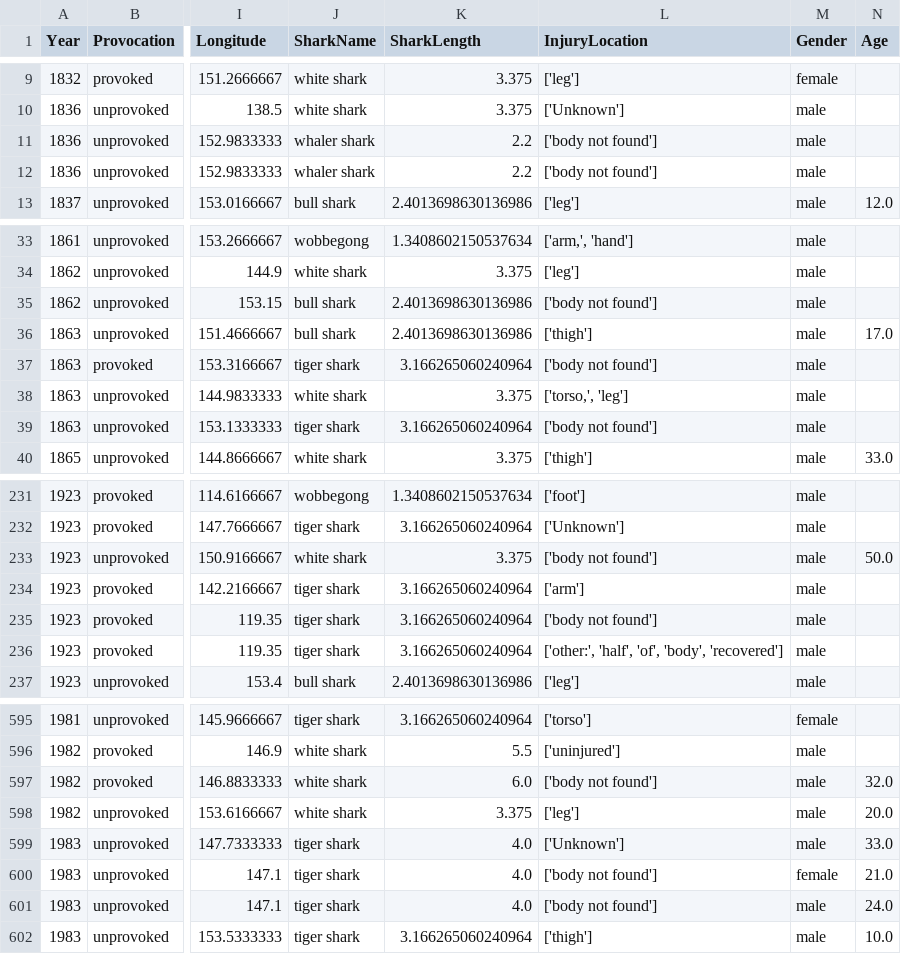
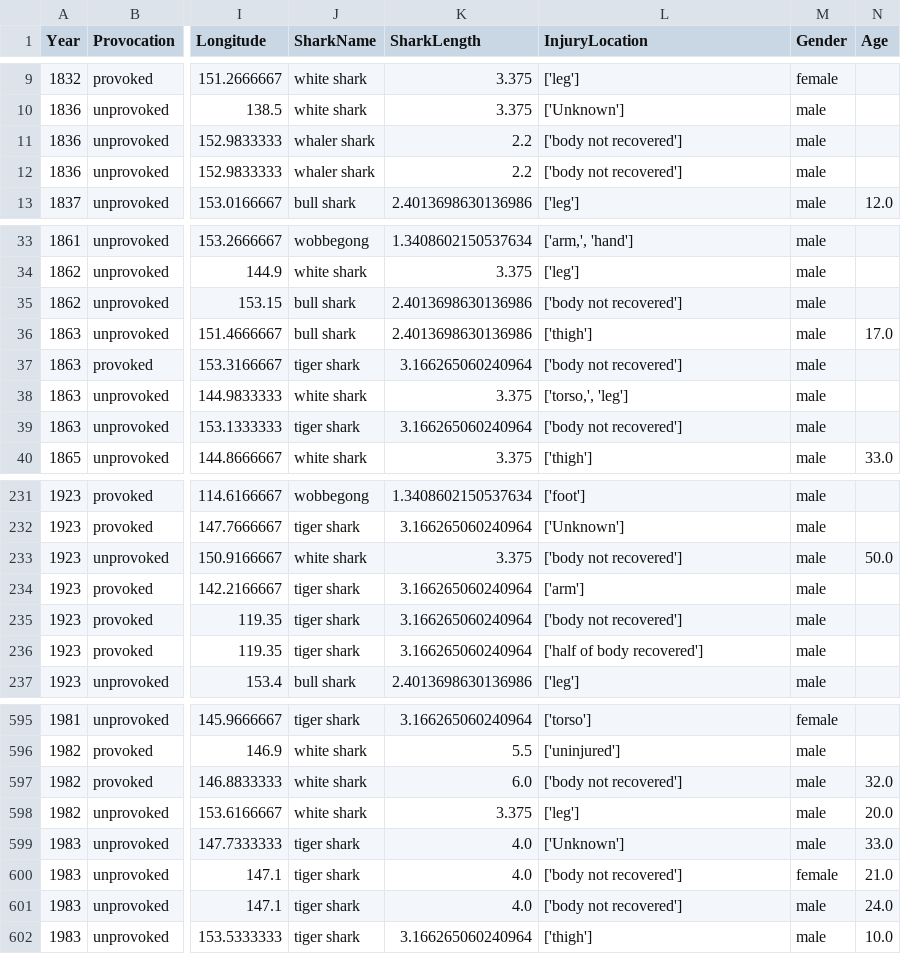
Before and after one commit to Jokas9632/shark-doo-doo, a CSV file: code/cleaned_data.csv, drawn as a sheet; only a part is shown, gaps mark what is left out; the diff covers the shown part only; the diff names each change by its address in the sheet, - before the commit and + after, or states it on an @@ line.

Commit message:
data clean injurylocations (completed)

```diff
--- a/code/cleaned_data.csv
+++ b/code/cleaned_data.csv
-L11:L12 (InjuryLocation): ['body not found']
+L11:L12 (InjuryLocation): ['body not recovered']
-L35 (InjuryLocation): ['body not found']
+L35 (InjuryLocation): ['body not recovered']
-L37 (InjuryLocation): ['body not found']
+L37 (InjuryLocation): ['body not recovered']
-L39 (InjuryLocation): ['body not found']
+L39 (InjuryLocation): ['body not recovered']
-L233 (InjuryLocation): ['body not found']
+L233 (InjuryLocation): ['body not recovered']
-L235 (InjuryLocation): ['body not found']
+L235 (InjuryLocation): ['body not recovered']
-L236 (InjuryLocation): ['other:', 'half', 'of', 'body', 'recovered']
+L236 (InjuryLocation): ['half of body recovered']
-L597 (InjuryLocation): ['body not found']
+L597 (InjuryLocation): ['body not recovered']
-L600:L601 (InjuryLocation): ['body not found']
+L600:L601 (InjuryLocation): ['body not recovered']
```
Also changed, not shown: 29 edited cells elsewhere in this file, 2 other files.
